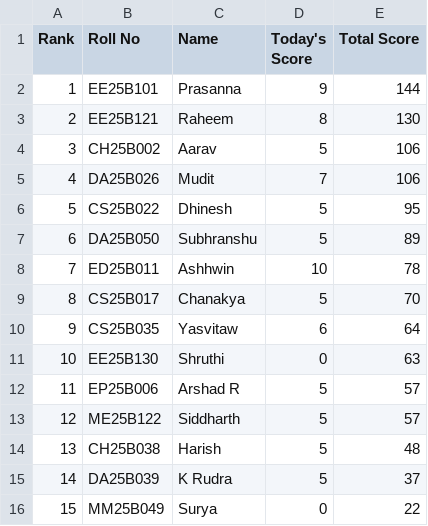
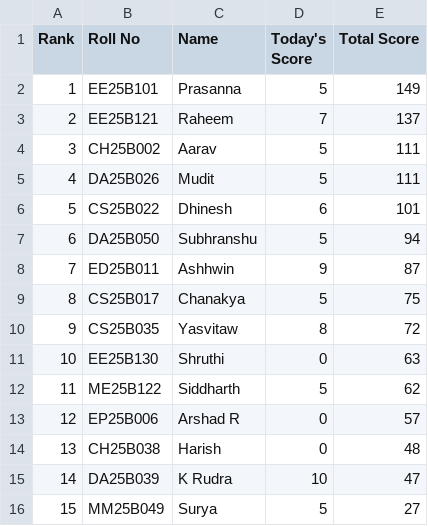
Before and after one commit to AaryanSriram/CNL_Leaderboard, a CSV file: universal.csv, drawn as a sheet.

Commit message:
Update universal.csv

```diff
--- a/universal.csv
+++ b/universal.csv
@@ -1,16 +1,16 @@
 Rank,Roll No,Name,Today's Score,Total Score
-1,EE25B101,Prasanna,9,144
-2,EE25B121,Raheem,8,130
-3,CH25B002,Aarav,5,106
-4,DA25B026,Mudit,7,106
-5,CS25B022,Dhinesh,5,95
-6,DA25B050,Subhranshu,5,89
-7,ED25B011,Ashhwin,10,78
-8,CS25B017,Chanakya,5,70
-9,CS25B035,Yasvitaw,6,64
+1,EE25B101,Prasanna,5,149
+2,EE25B121,Raheem,7,137
+3,CH25B002,Aarav,5,111
+4,DA25B026,Mudit,5,111
+5,CS25B022,Dhinesh,6,101
+6,DA25B050,Subhranshu,5,94
+7,ED25B011,Ashhwin,9,87
+8,CS25B017,Chanakya,5,75
+9,CS25B035,Yasvitaw,8,72
 10,EE25B130,Shruthi,0,63
-11,EP25B006,Arshad R,5,57
-12,ME25B122,Siddharth,5,57
-13,CH25B038,Harish,5,48
-14,DA25B039,K Rudra,5,37
-15,MM25B049,Surya,0,22
+11,ME25B122,Siddharth,5,62
+12,EP25B006,Arshad R,0,57
+13,CH25B038,Harish,0,48
+14,DA25B039,K Rudra,10,47
+15,MM25B049,Surya,5,27
```
